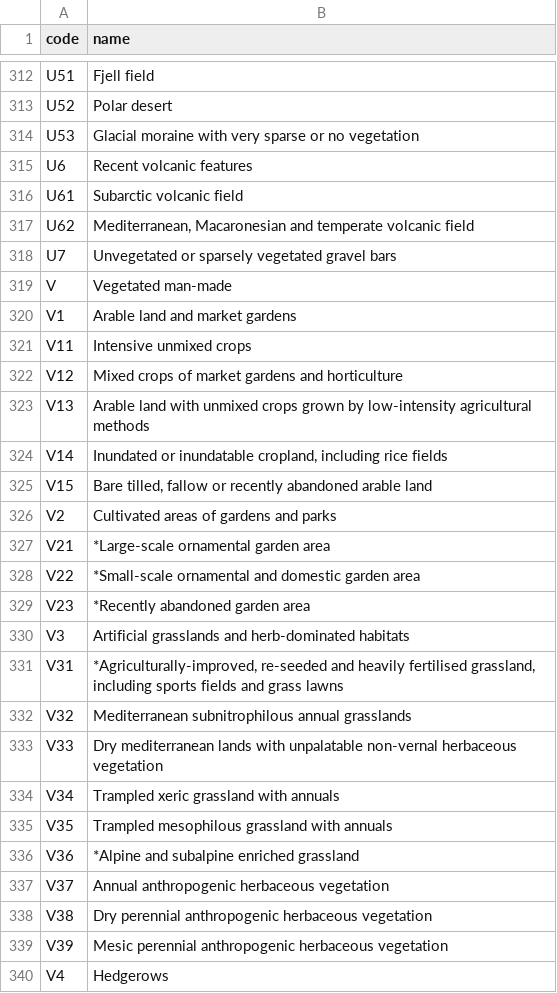
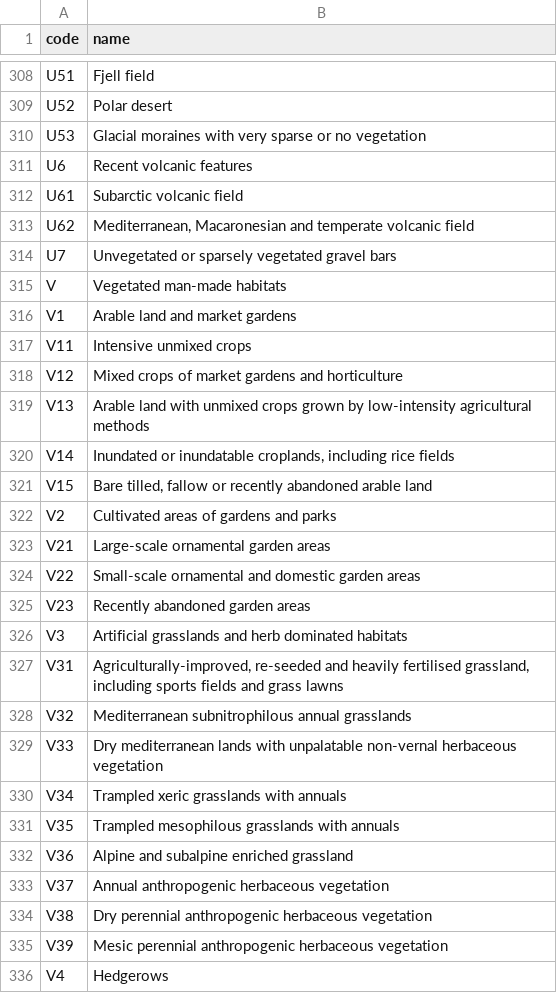
Before and after one commit to florian-jansen/resy, a CSV file: inst/extdata/eunis_2021_names.csv, drawn as a sheet; only a part is shown, gaps mark what is left out; the diff covers the shown part only.

Commit message:
RESY Maker and App: EUNIS levels, species matching, shared type names, leaner copy
- Maker: an EUNIS-ESy system shows the levels its codes imply (Q > Q1 > Q11),
  named from the EUNIS names table, folded by default; types keep the
  habitat-group colour as in the App
- Maker: names of the test plots are matched against the synonym layer,
  loaded on demand as its own library image; infraspecific names map to
  their species (.resy_species_part)
- Maker: copy button for the whole rule formula; a priority note only when a
  subtype does not outrank its parent; no "0 with subtypes"
- App and Maker: a type shows the name its expert system gives it (a code
  with several rules takes the words they share); EUNIS names only label
  groups the system does not define
- App: one link to the Maker, shorter file labels, no elapsed tile; both
  pages drop the source-file line and repeated footer text
- eunis_2021_names.csv: names checked against the EEA EUNIS browser
  (level 1-3 fixes, asterisks removed, stray rows dropped); LICENSE.note
  gives the sources

```diff
--- a/inst/extdata/eunis_2021_names.csv
+++ b/inst/extdata/eunis_2021_names.csv
@@ -313,3 +309,3 @@
 "U52","Polar desert"
-"U53","Glacial moraine with very sparse or no vegetation"
+"U53","Glacial moraines with very sparse or no vegetation"
 "U6","Recent volcanic features"
@@ -318,3 +314,3 @@
 "U7","Unvegetated or sparsely vegetated gravel bars"
-"V","Vegetated man-made"
+"V","Vegetated man-made habitats"
 "V1","Arable land and market gardens"
@@ -323,15 +319,15 @@
 "V13","Arable land with unmixed crops grown by low-intensity agricultural methods"
-"V14","Inundated or inundatable cropland, including rice fields"
+"V14","Inundated or inundatable croplands, including rice fields"
 "V15","Bare tilled, fallow or recently abandoned arable land"
 "V2","Cultivated areas of gardens and parks"
-"V21","*Large-scale ornamental garden area"
-"V22","*Small-scale ornamental and domestic garden area"
-"V23","*Recently abandoned garden area"
-"V3","Artificial grasslands and herb-dominated habitats"
-"V31","*Agriculturally-improved, re-seeded and heavily fertilised grassland, including sports fields and grass lawns"
+"V21","Large-scale ornamental garden areas"
+"V22","Small-scale ornamental and domestic garden areas"
+"V23","Recently abandoned garden areas"
+"V3","Artificial grasslands and herb dominated habitats"
+"V31","Agriculturally-improved, re-seeded and heavily fertilised grassland, including sports fields and grass lawns"
 "V32","Mediterranean subnitrophilous annual grasslands"
 "V33","Dry mediterranean lands with unpalatable non-vernal herbaceous vegetation"
-"V34","Trampled xeric grassland with annuals"
-"V35","Trampled mesophilous grassland with annuals"
-"V36","*Alpine and subalpine enriched grassland"
+"V34","Trampled xeric grasslands with annuals"
+"V35","Trampled mesophilous grasslands with annuals"
+"V36","Alpine and subalpine enriched grassland"
 "V37","Annual anthropogenic herbaceous vegetation"
```
Also changed, not shown: 4 removed rows and 51 edited cells elsewhere in this file, 15 other files.
